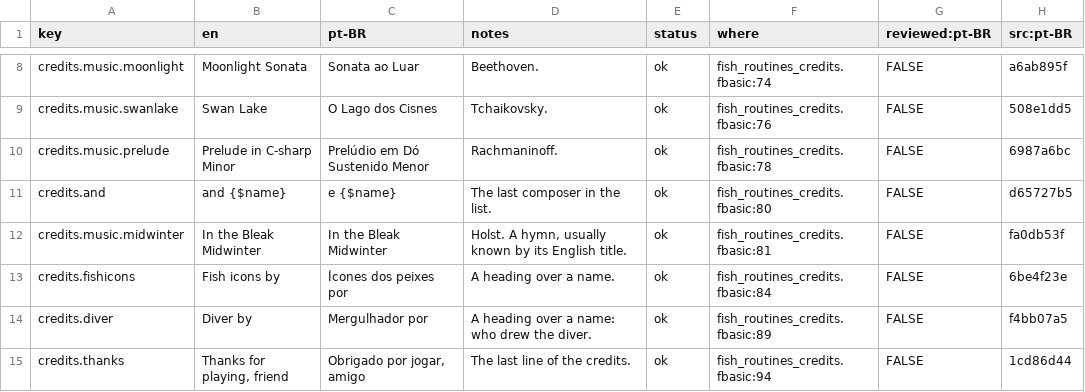
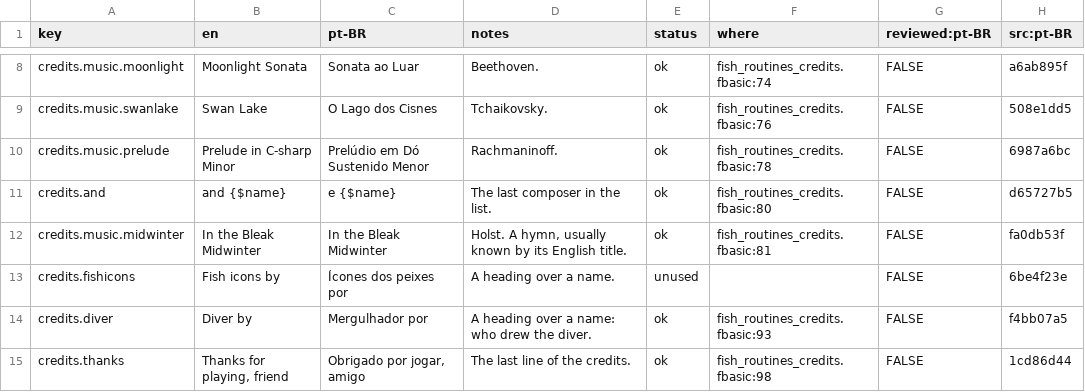
Before and after one commit to cdhanna/fade.mono, a CSV file: Fade.MonoGame/Assets/Fish/Lang/credits.csv, drawn as a sheet; only a part is shown, gaps mark what is left out; the diff covers the shown part only; the diff names each change by its address in the sheet, - before the commit and + after, or states it on an @@ line.

```diff
--- a/Fade.MonoGame/Assets/Fish/Lang/credits.csv
+++ b/Fade.MonoGame/Assets/Fish/Lang/credits.csv
-E13 (status): ok
+E13 (status): unused
-F13 (where): fish_routines_credits.fbasic:84
+F13 (where): (empty)
-F14 (where): fish_routines_credits.fbasic:89
+F14 (where): fish_routines_credits.fbasic:93
-F15 (where): fish_routines_credits.fbasic:94
+F15 (where): fish_routines_credits.fbasic:98
```
Also changed, not shown: 2 added rows and 2 edited cells elsewhere in this file, Fade.MonoGame/Assets/Fish/Lang/ability.csv, Fade.MonoGame/Assets/Fish/Lang/angler.csv, 44 other files.
